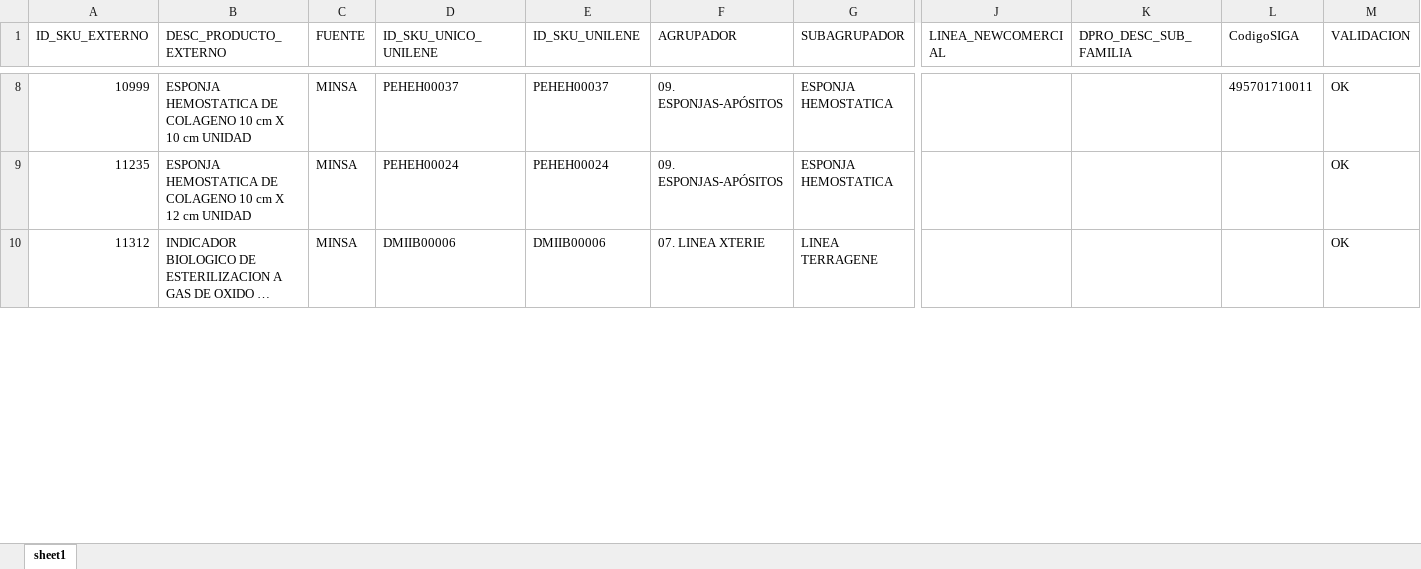
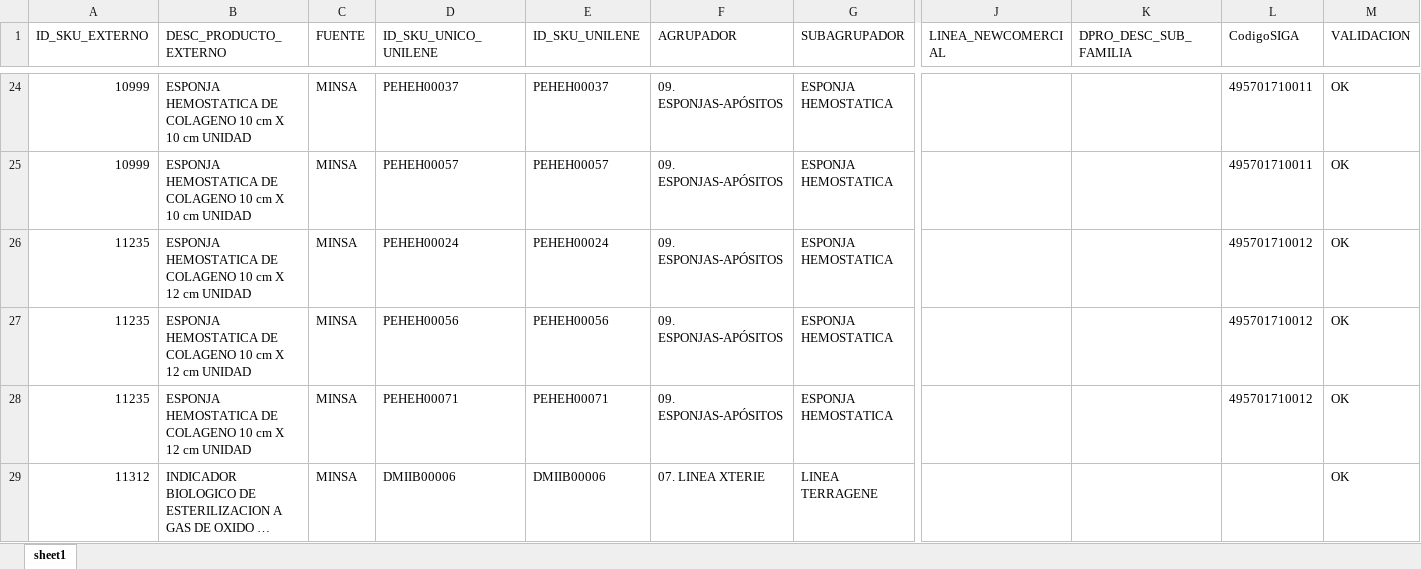
Before and after one commit to gsalas-unilene/homologacion, an Excel workbook: items/dim_homologados_minsa.xlsx, sheet sheet1, drawn as a sheet; only a part is shown, gaps mark what is left out; long unchanged cells end in …; values as stored, in another font and other column widths than the file's, no borders; addresses are those after the commit; rows hold the shown columns only; the diff covers the shown part only; the diff names each change by its address in the sheet, - before the commit and + after, or states it on an @@ line.

```diff
--- a/items/dim_homologados_minsa.xlsx (sheet sheet1)
+++ b/items/dim_homologados_minsa.xlsx (sheet sheet1)
+row 25: 10999 | ESPONJA HEMOSTATICA DE COLAGENO 10 cm X 10 cm UNIDAD | MINSA | PEHEH00057 | PEHEH00057 | 09. ESPONJAS-APÓSITOS | ESPONJA HEMOSTATICA |  |  | 495701710011 | OK
-L26 (CodigoSIGA): (empty)
+L26 (CodigoSIGA): 495701710012
+row 27: 11235 | ESPONJA HEMOSTATICA DE COLAGENO 10 cm X 12 cm UNIDAD | MINSA | PEHEH00056 | PEHEH00056 | 09. ESPONJAS-APÓSITOS | ESPONJA HEMOSTATICA |  |  | 495701710012 | OK
+row 28: 11235 | ESPONJA HEMOSTATICA DE COLAGENO 10 cm X 12 cm UNIDAD | MINSA | PEHEH00071 | PEHEH00071 | 09. ESPONJAS-APÓSITOS | ESPONJA HEMOSTATICA |  |  | 495701710012 | OK
```
Also changed, not shown: 112 added rows and 33 edited cells elsewhere in this sheet, 9 other files.
